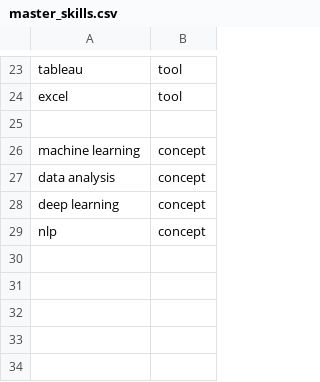
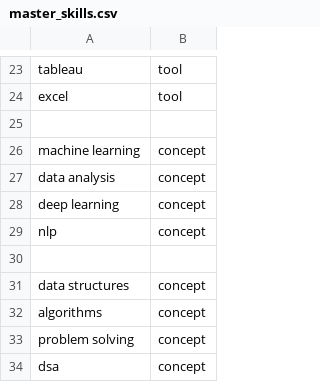
Before and after one commit to jasaswin/AI-RESUME-SKILL-GAP--ANALYZER, a CSV file: data/skills/master_skills.csv, drawn as a sheet; only a part is shown, gaps mark what is left out.

```diff
--- a/data/skills/master_skills.csv
+++ b/data/skills/master_skills.csv
@@ -29 +29,6 @@ deep learning,concept
 nlp,concept
+
+data structures,concept
+algorithms,concept
+problem solving,concept
+dsa,concept
```
Also changed, not shown: 7 other files.
